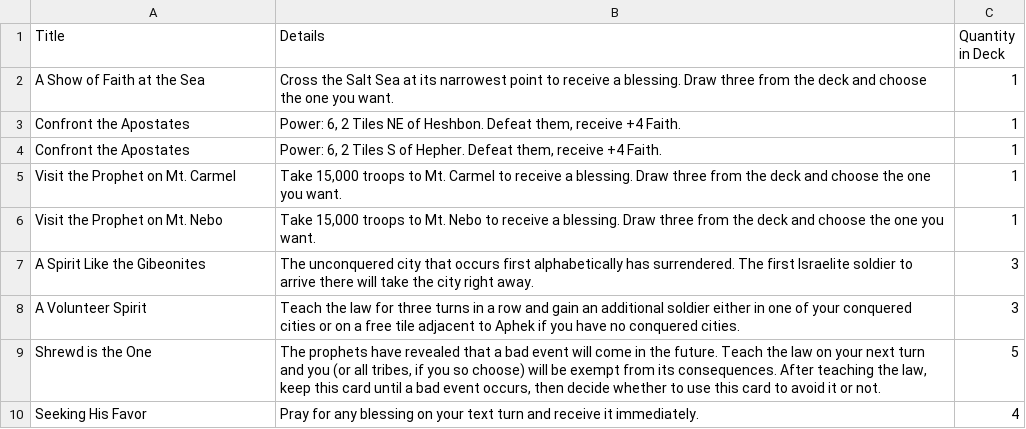
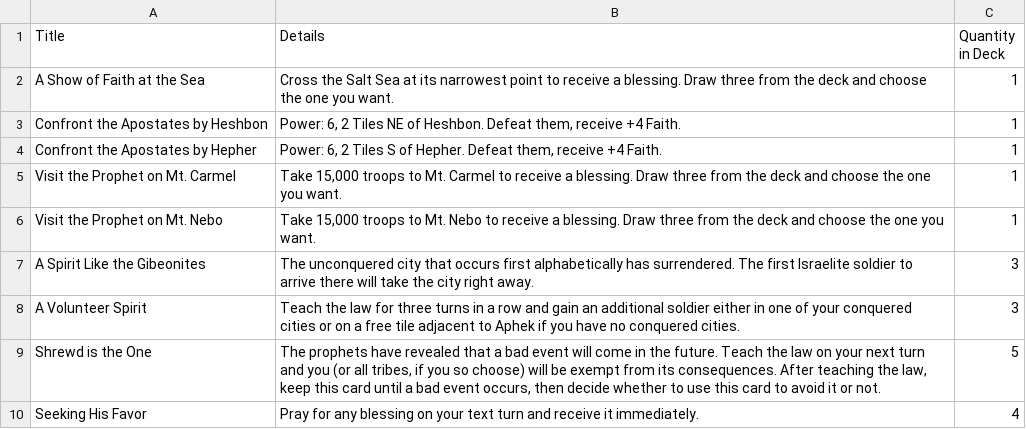
Before and after one commit to lukeclopez/TheBookOfJashar, a CSV file: data/direction.csv, drawn as a sheet.

```diff
--- a/data/direction.csv
+++ b/data/direction.csv
@@ -2,4 +2,4 @@ Title,Details,Quantity in Deck
 A Show of Faith at the Sea,Cross the Salt Sea at its narrowest point to receive a blessing. Draw three from the deck and choose the one you want.,1
-Confront the Apostates,"Power: 6, 2 Tiles NE of Heshbon. Defeat them, receive +4 Faith.",1
-Confront the Apostates,"Power: 6, 2 Tiles S of Hepher. Defeat them, receive +4 Faith.",1
+Confront the Apostates by Heshbon,"Power: 6, 2 Tiles NE of Heshbon. Defeat them, receive +4 Faith.",1
+Confront the Apostates by Hepher,"Power: 6, 2 Tiles S of Hepher. Defeat them, receive +4 Faith.",1
 Visit the Prophet on Mt. Carmel,"Take 15,000 troops to Mt. Carmel to receive a blessing. Draw three from the deck and choose the one you want.",1
```
Also changed, not shown: data/events.csv, 10 other files.
